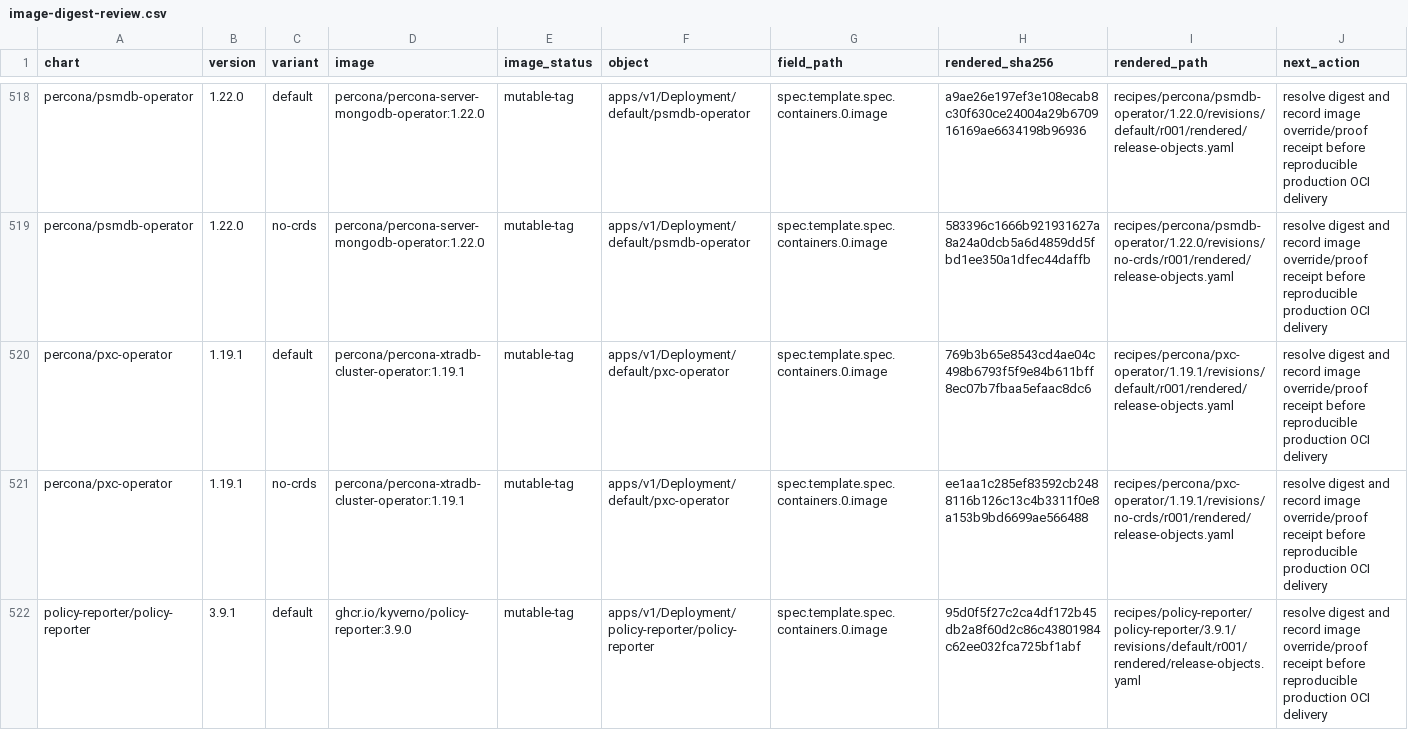
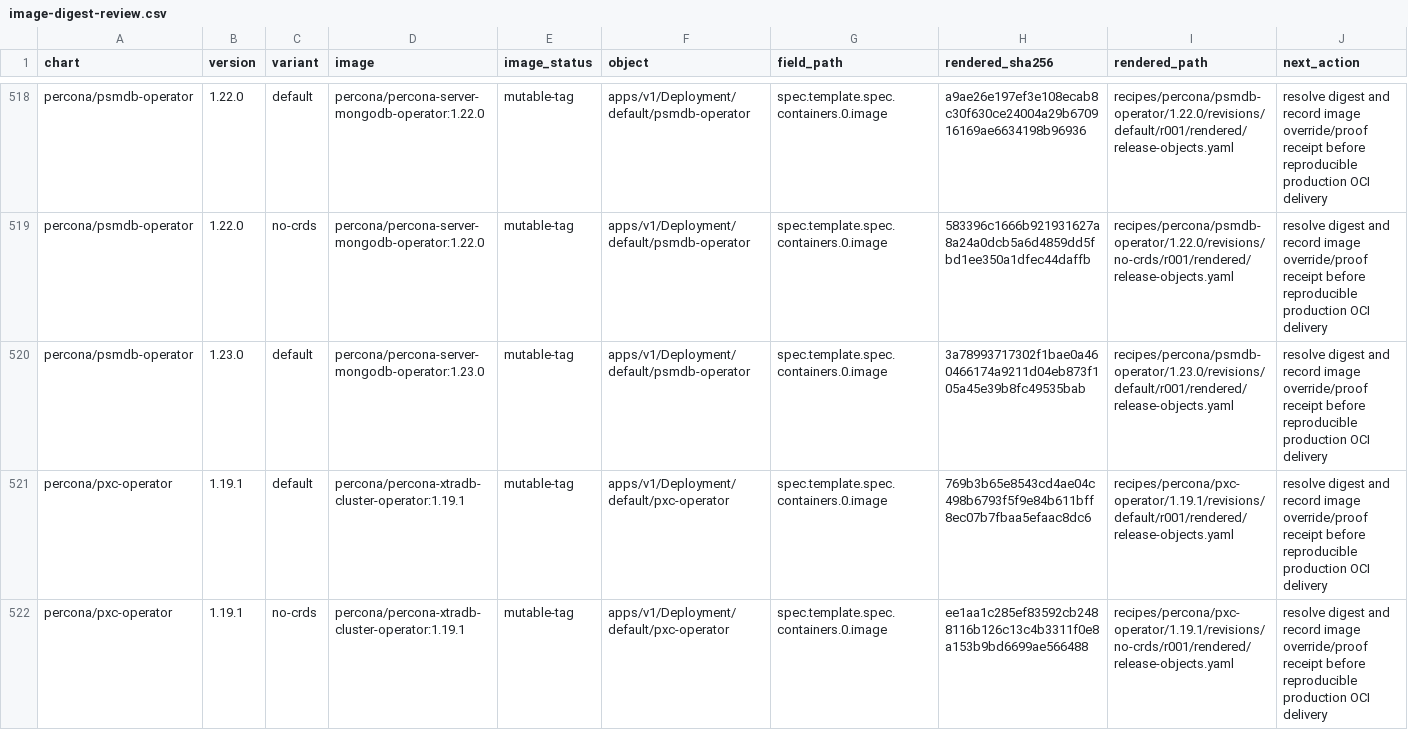
Before and after one commit to confighub/helm-expt, a CSV file: data/attack-plan-workdown/image-digest-review.csv, drawn as a sheet; only a part is shown, gaps mark what is left out; the shorter side is filled out with more unchanged rows; the diff names each change by its address in the sheet, - before the commit and + after, or states it on an @@ line.

```diff
--- a/data/attack-plan-workdown/image-digest-review.csv
+++ b/data/attack-plan-workdown/image-digest-review.csv
+row 520: percona/psmdb-operator | 1.23.0 | default | percona/percona-server-mongodb-operator:1.23.0 | mutable-tag | apps/v1/Deployment/default/psmdb-operator | spec.template.spec.containers.0.image | 3a78993717302f1bae0a460466174a9211d04eb873f105a45e39b8fc49535bab | recipes/percona/psmdb-operator/1.23.0/revisions/default/r001/rendered/release-objects.yaml | resolve digest and record image override/proof receipt before reproducible production OCI delivery
```
Also changed, not shown: data/app-readiness/rbac-findings.csv, data/catalog-promotion-review/review.csv, 19 other files.
